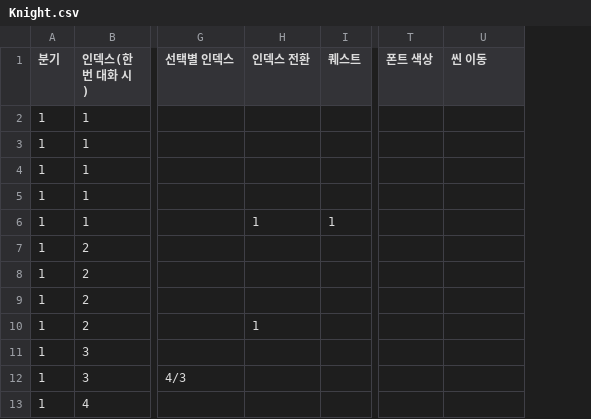
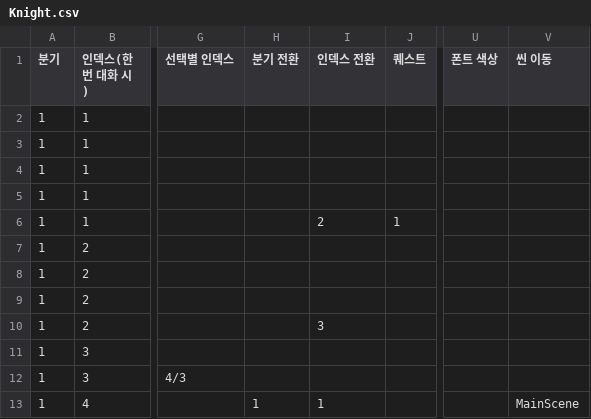
Before and after one commit to adorablenewbie/Puzzle_Survival, a CSV file: Assets/8. DialogueData/Knight.csv, drawn as a sheet; only a part is shown, gaps mark what is left out; addresses are those after the commit; the diff names each change by its address in the sheet, - before the commit and + after, or states it on an @@ line.

```diff
--- a/Assets/8. DialogueData/Knight.csv
+++ b/Assets/8. DialogueData/Knight.csv
+column H (분기 전환), row 13: 1
-I6 (인덱스 전환): 1
+I6 (인덱스 전환): 2
-I10 (인덱스 전환): 1
+I10 (인덱스 전환): 3
-I13 (인덱스 전환): (empty)
+I13 (인덱스 전환): 1
-V13 (씬 이동): (empty)
+V13 (씬 이동): MainScene
```
Also changed, not shown: Assets/8. DialogueData/Amy.csv.
